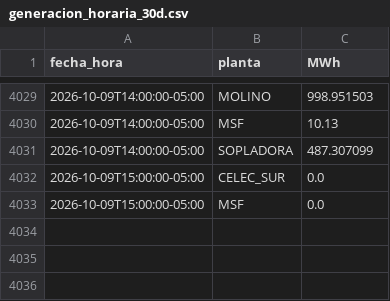
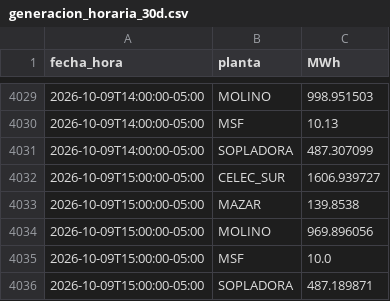
Before and after one commit to screspo111-sys/Energ-a_SC, a CSV file: dashboard/generacion_horaria_30d.csv, drawn as a sheet; only a part is shown, gaps mark what is left out.

```diff
--- a/dashboard/generacion_horaria_30d.csv
+++ b/dashboard/generacion_horaria_30d.csv
@@ -4031,3 +4031,6 @@ fecha_hora,planta,MWh
 2026-10-09T14:00:00-05:00,SOPLADORA,487.307099
-2026-10-09T15:00:00-05:00,CELEC_SUR,0.0
-2026-10-09T15:00:00-05:00,MSF,0.0
+2026-10-09T15:00:00-05:00,CELEC_SUR,1606.939727
+2026-10-09T15:00:00-05:00,MAZAR,139.8538
+2026-10-09T15:00:00-05:00,MOLINO,969.896056
+2026-10-09T15:00:00-05:00,MSF,10.0
+2026-10-09T15:00:00-05:00,SOPLADORA,487.189871
```
Also changed, not shown: dashboard/demanda_sni.csv, dashboard/estado_nacional_diario.csv, 11 other files.
